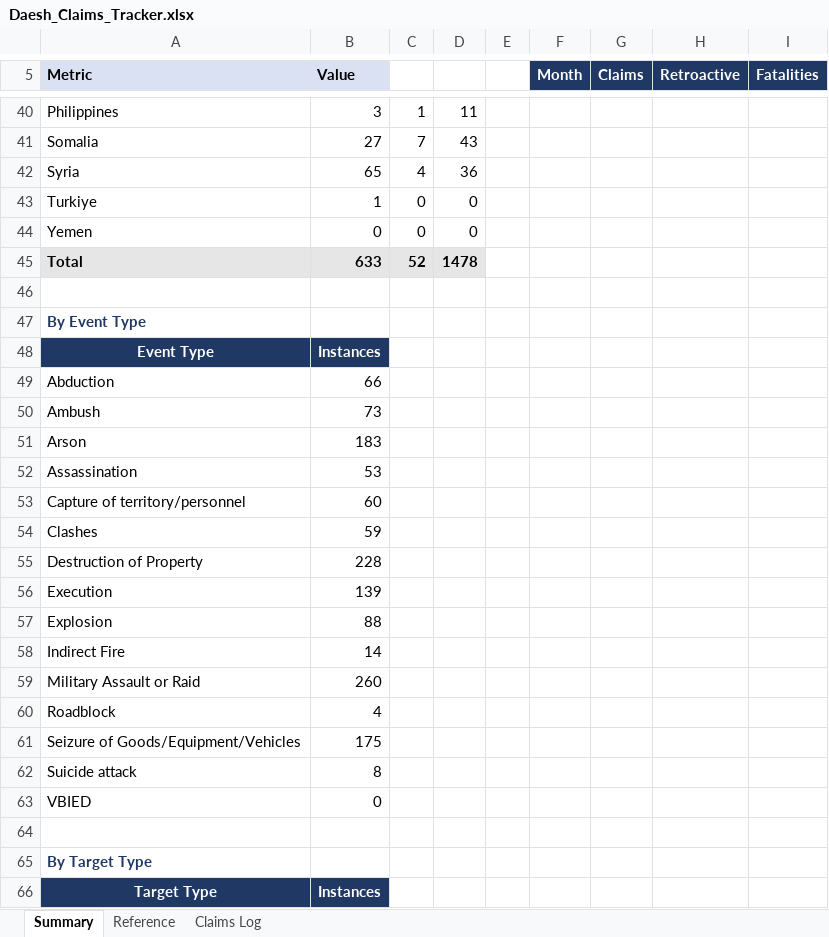
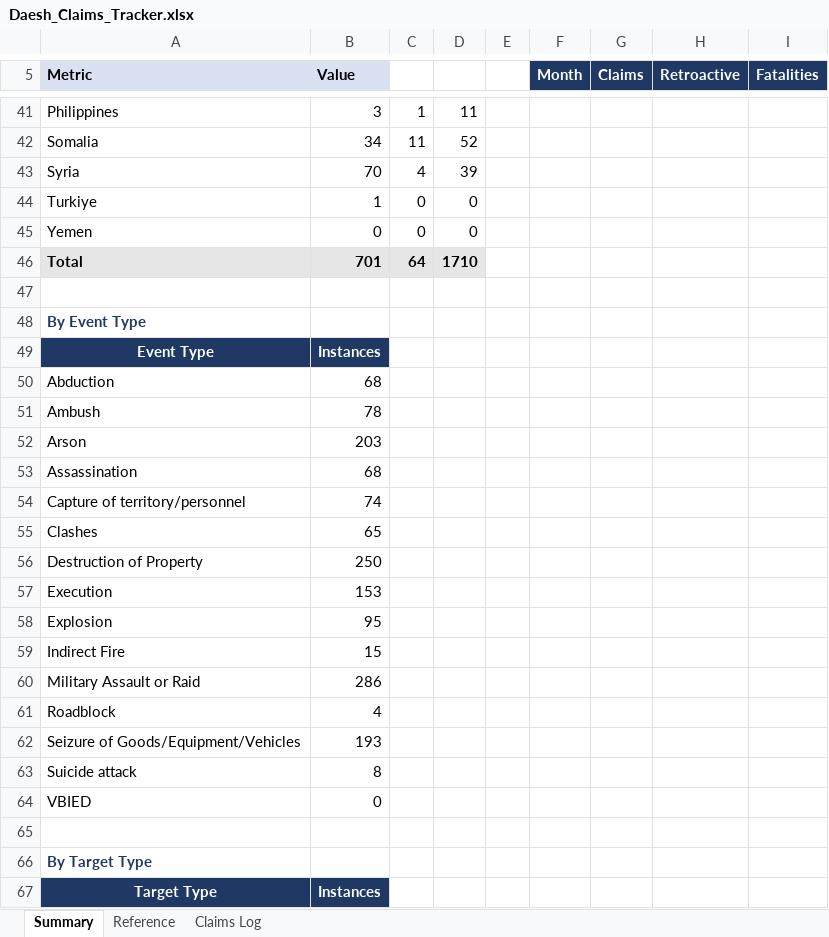
Before and after one commit to tomasz-rolbiecki/daesh-tracker, an Excel workbook: data/Daesh_Claims_Tracker.xlsx, sheet Summary, drawn as a sheet; only a part is shown, gaps mark what is left out; values as stored, in another font and other column widths than the file's, no borders; addresses are those after the commit; the diff covers the shown part only; the diff names each change by its address in the sheet, - before the commit and + after, or states it on an @@ line.

```diff
--- a/data/Daesh_Claims_Tracker.xlsx (sheet Summary)
+++ b/data/Daesh_Claims_Tracker.xlsx (sheet Summary)
-B42 (Value): 27
+B42 (Value): 34
-C42: 7
+C42: 11
-D42: 43
+D42: 52
-B43 (Value): 65
+B43 (Value): 70
-D43: 36
+D43: 39
-B46 (Value): 633
+B46 (Value): 701
-C46: 52
+C46: 64
-D46: 1478
+D46: 1710
-B50 (Value): 66
+B50 (Value): 68
-B51 (Value): 73
+B51 (Value): 78
-B52 (Value): 183
+B52 (Value): 203
-B53 (Value): 53
+B53 (Value): 68
-B54 (Value): 60
+B54 (Value): 74
-B55 (Value): 59
+B55 (Value): 65
-B56 (Value): 228
+B56 (Value): 250
-B57 (Value): 139
+B57 (Value): 153
-B58 (Value): 88
+B58 (Value): 95
-B59 (Value): 14
+B59 (Value): 15
-B60 (Value): 260
+B60 (Value): 286
-B62 (Value): 175
+B62 (Value): 193
```
Also changed, not shown: 1 added row and 76 edited cells elsewhere in this sheet, sheet Claims Log, sheet Reference, formulas that keep their value.
